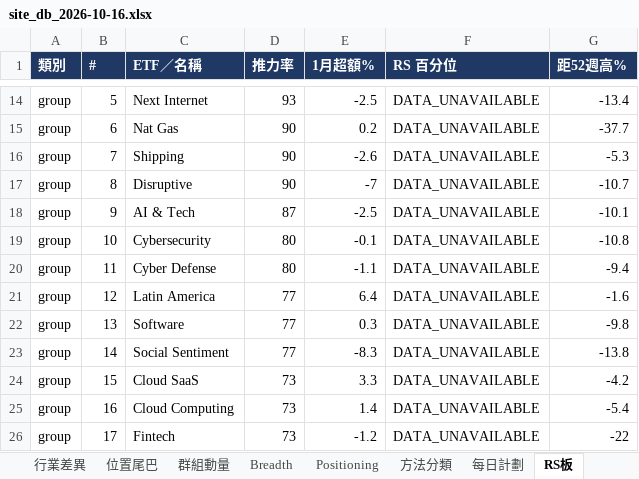
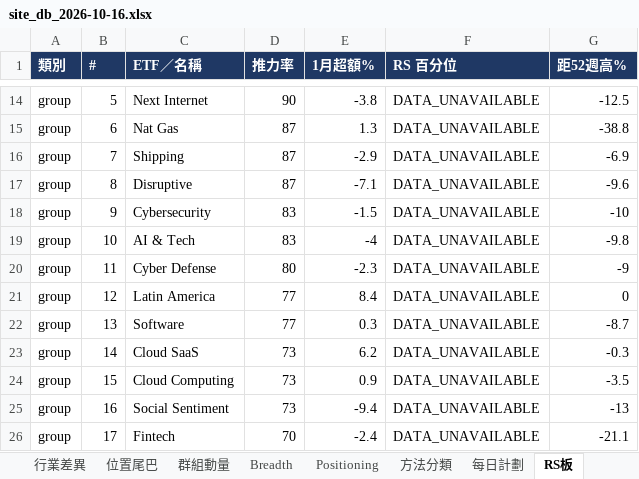
Before and after one commit to Desmondddkey/trading-desk, an Excel workbook: db/site_db_2026-10-16.xlsx, sheet RS板, drawn as a sheet; only a part is shown, gaps mark what is left out; values as stored, in another font and other column widths than the file's, no borders; removed rows and columns are numbered as before the commit, all else as after; the diff covers the shown part only; the diff names each change by its address in the sheet, - before the commit and + after, or states it on an @@ line.

```diff
--- a/db/site_db_2026-10-16.xlsx (sheet RS板)
+++ b/db/site_db_2026-10-16.xlsx (sheet RS板)
-D14 (推力率): 93
+D14 (推力率): 90
-E14 (1月超額%): -2.5
+E14 (1月超額%): -3.8
-G14 (距52週高%): -13.4
+G14 (距52週高%): -12.5
-D15:D17 (推力率): 90
+D15:D17 (推力率): 87
-E15 (1月超額%): 0.2
+E15 (1月超額%): 1.3
-G15 (距52週高%): -37.7
+G15 (距52週高%): -38.8
-E16 (1月超額%): -2.6
+E16 (1月超額%): -2.9
-G16 (距52週高%): -5.3
+G16 (距52週高%): -6.9
-E17 (1月超額%): -7
+E17 (1月超額%): -7.1
-G17 (距52週高%): -10.7
+G17 (距52週高%): -9.6
-row 18: group | 9 | AI & Tech | 87 | -2.5 | DATA_UNAVAILABLE | -10.1
-B18 (#): 10
+B18 (#): 9
-D18 (推力率): 80
+D18 (推力率): 83
-E18 (1月超額%): -0.1
+E18 (1月超額%): -1.5
-G18 (距52週高%): -10.8
+G18 (距52週高%): -10
+row 19: group | 10 | AI & Tech | 83 | -4 | DATA_UNAVAILABLE | -9.8
-E20 (1月超額%): -1.1
+E20 (1月超額%): -2.3
-G20 (距52週高%): -9.4
+G20 (距52週高%): -9
-E21 (1月超額%): 6.4
+E21 (1月超額%): 8.4
-G21 (距52週高%): -1.6
+G21 (距52週高%): 0
-G22 (距52週高%): -9.8
+G22 (距52週高%): -8.7
-row 23: group | 14 | Social Sentiment | 77 | -8.3 | DATA_UNAVAILABLE | -13.8
-B23 (#): 15
+B23 (#): 14
-E23 (1月超額%): 3.3
+E23 (1月超額%): 6.2
-G23 (距52週高%): -4.2
+G23 (距52週高%): -0.3
-B24 (#): 16
+B24 (#): 15
-E24 (1月超額%): 1.4
+E24 (1月超額%): 0.9
-G24 (距52週高%): -5.4
+G24 (距52週高%): -3.5
+row 25: group | 16 | Social Sentiment | 73 | -9.4 | DATA_UNAVAILABLE | -13
-D26 (推力率): 73
+D26 (推力率): 70
-E26 (1月超額%): -1.2
+E26 (1月超額%): -2.4
-G26 (距52週高%): -22
+G26 (距52週高%): -21.1
```
Also changed, not shown: 21 added rows, 21 removed rows and 159 edited cells elsewhere in this sheet, sheet 領導股, sheet 最強1週, sheet 1CM回調, sheet 行業差異, sheet 行業輪動, sheet Breadth, 1 more sheet, db/site_db_history.xlsx, 46 other files.
